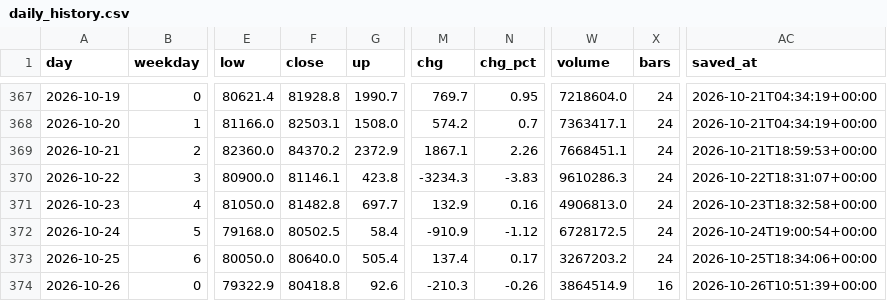
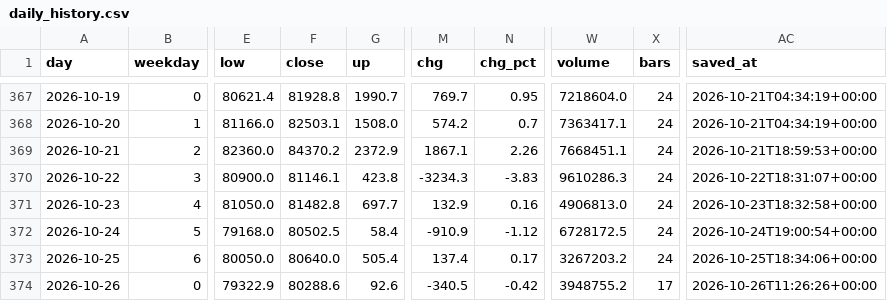
Before and after one commit to badmanx075-oss/btc-tool, a CSV file: daily_history.csv, drawn as a sheet; only a part is shown, gaps mark what is left out; the diff names each change by its address in the sheet, - before the commit and + after, or states it on an @@ line.

```diff
--- a/daily_history.csv
+++ b/daily_history.csv
-F374 (close): 80418.8
+F374 (close): 80288.6
-M374 (chg): -210.3
+M374 (chg): -340.5
-N374 (chg_pct): -0.26
+N374 (chg_pct): -0.42
-W374 (volume): 3864514.9
+W374 (volume): 3948755.2
-X374 (bars): 16
+X374 (bars): 17
-AC374 (saved_at): 2026-10-26T10:51:39+00:00
+AC374 (saved_at): 2026-10-26T11:26:26+00:00
```
Also changed, not shown: flow_log.csv, market_log.csv, 4 other files.
